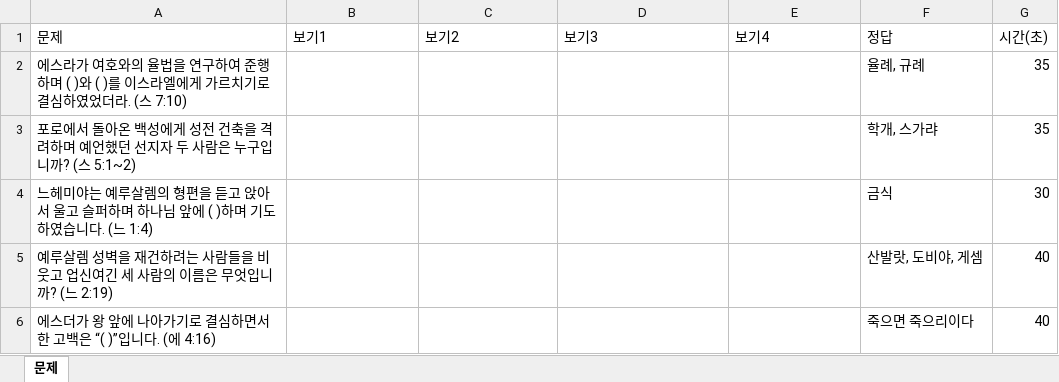
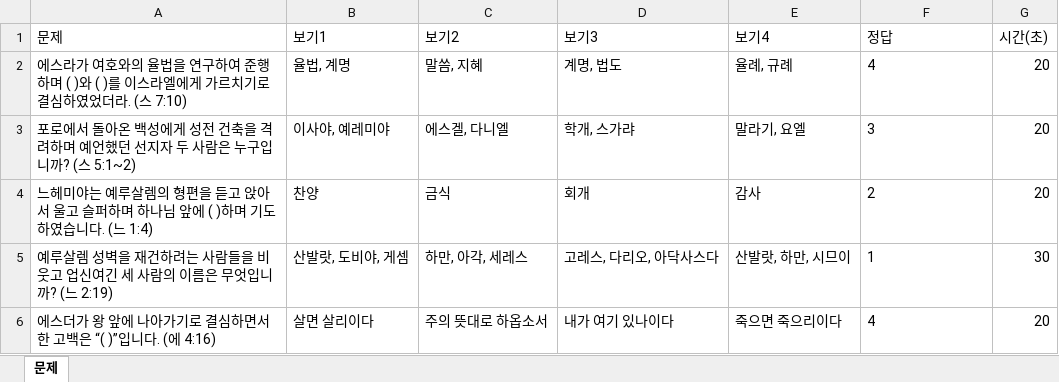
Before and after one commit to chosh2626-rgb/jib-bab-quiz, an Excel workbook: samples/집밥_기말고사_100문제.xlsx, sheet 문제, drawn as a sheet; only a part is shown; values as stored, in another font and other column widths than the file's, no borders; the diff covers the shown part only; the diff names each change by its address in the sheet, - before the commit and + after, or states it on an @@ line.

```diff
--- a/samples/집밥_기말고사_100문제.xlsx (sheet 문제)
+++ b/samples/집밥_기말고사_100문제.xlsx (sheet 문제)
-B2 (보기1): (empty)
+B2 (보기1): 율법, 계명
-C2 (보기2): (empty)
+C2 (보기2): 말씀, 지혜
-D2 (보기3): (empty)
+D2 (보기3): 계명, 법도
-E2 (보기4): (empty)
+E2 (보기4): 율례, 규례
-F2 (정답): 율례, 규례
+F2 (정답): 4
-G2:G3 (시간(초)): 35
+G2:G3 (시간(초)): 20
-B3 (보기1): (empty)
+B3 (보기1): 이사야, 예레미야
-C3 (보기2): (empty)
+C3 (보기2): 에스겔, 다니엘
-D3 (보기3): (empty)
+D3 (보기3): 학개, 스가랴
-E3 (보기4): (empty)
+E3 (보기4): 말라기, 요엘
-F3 (정답): 학개, 스가랴
+F3 (정답): 3
-B4 (보기1): (empty)
+B4 (보기1): 찬양
-C4 (보기2): (empty)
+C4 (보기2): 금식
-D4 (보기3): (empty)
+D4 (보기3): 회개
-E4 (보기4): (empty)
+E4 (보기4): 감사
-F4 (정답): 금식
+F4 (정답): 2
-G4 (시간(초)): 30
+G4 (시간(초)): 20
-B5 (보기1): (empty)
+B5 (보기1): 산발랏, 도비야, 게셈
-C5 (보기2): (empty)
+C5 (보기2): 하만, 아각, 세레스
-D5 (보기3): (empty)
+D5 (보기3): 고레스, 다리오, 아닥사스다
-E5 (보기4): (empty)
+E5 (보기4): 산발랏, 하만, 시므이
-F5 (정답): 산발랏, 도비야, 게셈
+F5 (정답): 1
-G5 (시간(초)): 40
+G5 (시간(초)): 30
-B6 (보기1): (empty)
+B6 (보기1): 살면 살리이다
-C6 (보기2): (empty)
+C6 (보기2): 주의 뜻대로 하옵소서
-D6 (보기3): (empty)
+D6 (보기3): 내가 여기 있나이다
-E6 (보기4): (empty)
+E6 (보기4): 죽으면 죽으리이다
-F6 (정답): 죽으면 죽으리이다
+F6 (정답): 4
-G6 (시간(초)): 40
+G6 (시간(초)): 20
```
Also changed, not shown: 4 added rows, 4 removed rows and 546 edited cells elsewhere in this sheet, 12 other files.
